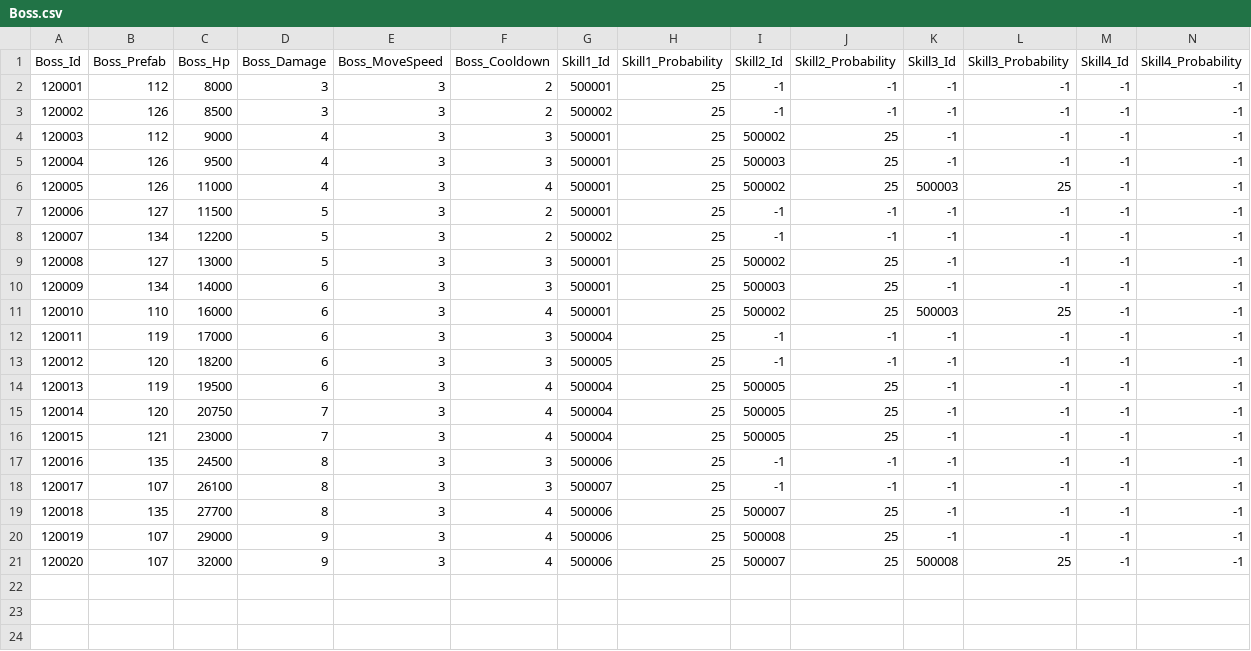
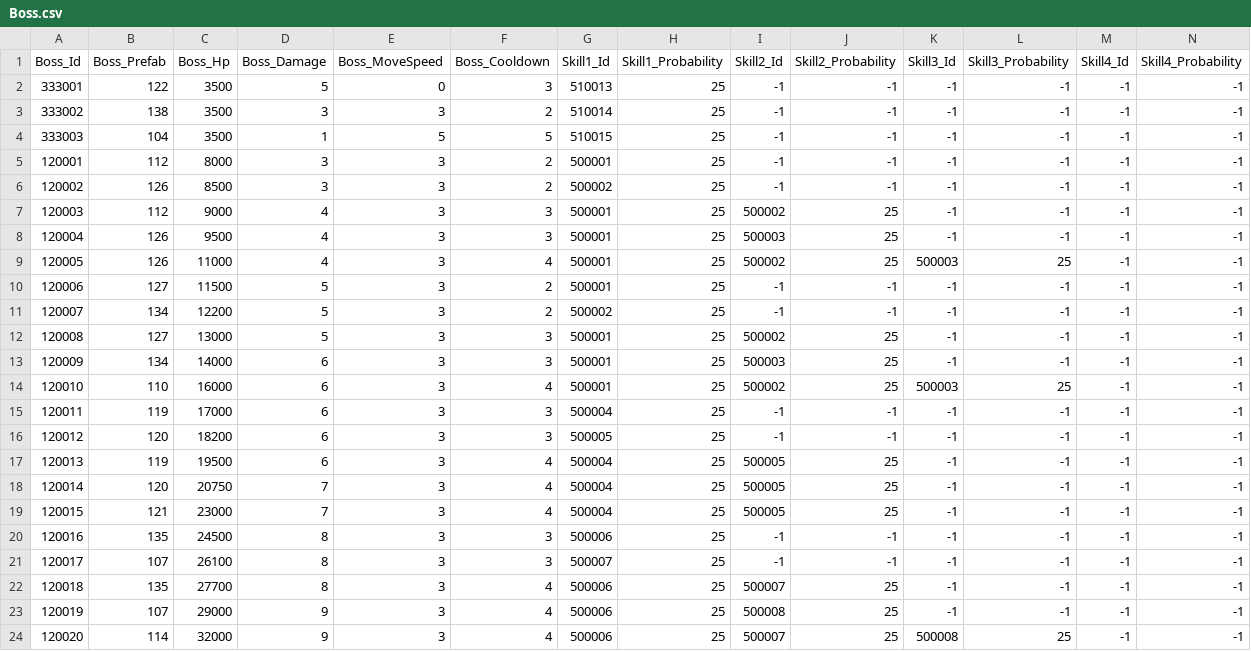
Before and after one commit to qkrkwl6666/TangTangHuru, a CSV file: Assets/08.DataTable/Boss.csv, drawn as a sheet; only a part is shown; addresses are those after the commit; rows hold the shown columns only; the diff names each change by its address in the sheet, - before the commit and + after, or states it on an @@ line.

```diff
--- a/Assets/08.DataTable/Boss.csv
+++ b/Assets/08.DataTable/Boss.csv
+row 2: 333001 | 122 | 3500 | 5 | 0 | 3 | 510013 | 25 | -1 | -1 | -1 | -1 | -1 | -1
+row 3: 333002 | 138 | 3500 | 3 | 3 | 2 | 510014 | 25 | -1 | -1 | -1 | -1 | -1 | -1
+row 4: 333003 | 104 | 3500 | 1 | 5 | 5 | 510015 | 25 | -1 | -1 | -1 | -1 | -1 | -1
-B24 (Boss_Prefab): 107
+B24 (Boss_Prefab): 114
```
Also changed, not shown: 3 other files.
